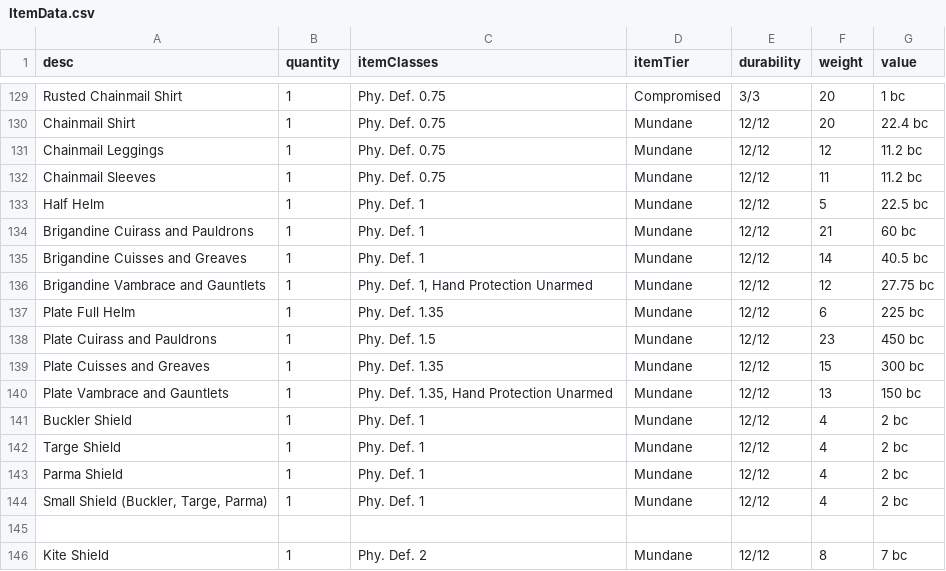
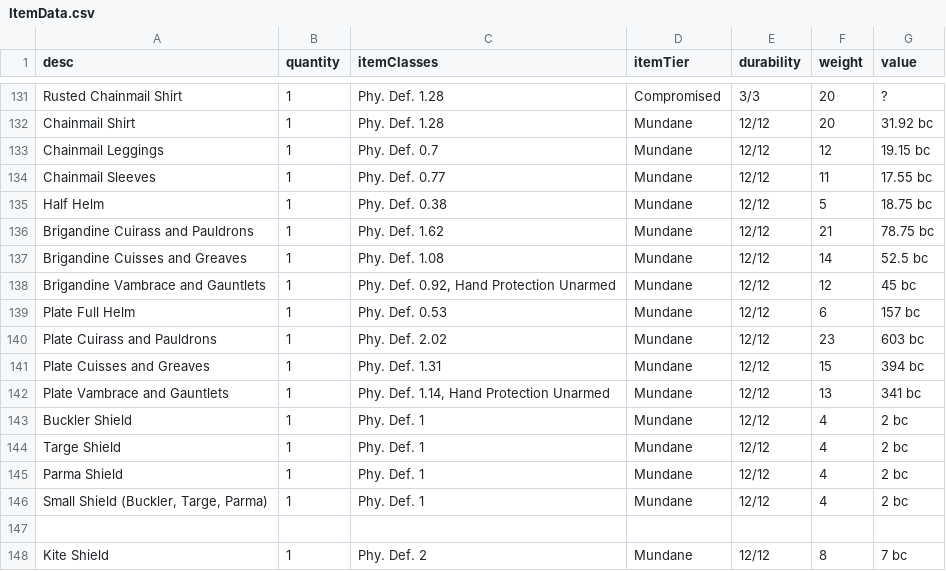
Before and after one commit to JackDanna/OldFallenCharacterSheet, a CSV file: src/Server/FallenData/ItemData.csv, drawn as a sheet; only a part is shown, gaps mark what is left out; addresses are those after the commit; the diff covers the shown part only; the diff names each change by its address in the sheet, - before the commit and + after, or states it on an @@ line.

```diff
--- a/src/Server/FallenData/ItemData.csv
+++ b/src/Server/FallenData/ItemData.csv
-C131:C132 (itemClasses): Phy. Def. 0.75
+C131:C132 (itemClasses): Phy. Def. 1.28
-G131 (value): 1 bc
+G131 (value): ?
-G132 (value): 22.4 bc
+G132 (value): 31.92 bc
-C133 (itemClasses): Phy. Def. 0.75
+C133 (itemClasses): Phy. Def. 0.7
-G133 (value): 11.2 bc
+G133 (value): 19.15 bc
-C134 (itemClasses): Phy. Def. 0.75
+C134 (itemClasses): Phy. Def. 0.77
-G134 (value): 11.2 bc
+G134 (value): 17.55 bc
-C135 (itemClasses): Phy. Def. 1
+C135 (itemClasses): Phy. Def. 0.38
-G135 (value): 22.5 bc
+G135 (value): 18.75 bc
-C136 (itemClasses): Phy. Def. 1
+C136 (itemClasses): Phy. Def. 1.62
-G136 (value): 60 bc
+G136 (value): 78.75 bc
-C137 (itemClasses): Phy. Def. 1
+C137 (itemClasses): Phy. Def. 1.08
-G137 (value): 40.5 bc
+G137 (value): 52.5 bc
-C138 (itemClasses): Phy. Def. 1, Hand Protection Unarmed
+C138 (itemClasses): Phy. Def. 0.92, Hand Protection Unarmed
-G138 (value): 27.75 bc
+G138 (value): 45 bc
-C139 (itemClasses): Phy. Def. 1.35
+C139 (itemClasses): Phy. Def. 0.53
-G139 (value): 225 bc
+G139 (value): 157 bc
-C140 (itemClasses): Phy. Def. 1.5
+C140 (itemClasses): Phy. Def. 2.02
-G140 (value): 450 bc
+G140 (value): 603 bc
-C141 (itemClasses): Phy. Def. 1.35
+C141 (itemClasses): Phy. Def. 1.31
-G141 (value): 300 bc
+G141 (value): 394 bc
-C142 (itemClasses): Phy. Def. 1.35, Hand Protection Unarmed
+C142 (itemClasses): Phy. Def. 1.14, Hand Protection Unarmed
-G142 (value): 150 bc
+G142 (value): 341 bc
```
Also changed, not shown: 2 added rows and 30 edited cells elsewhere in this file, 1 other file.
